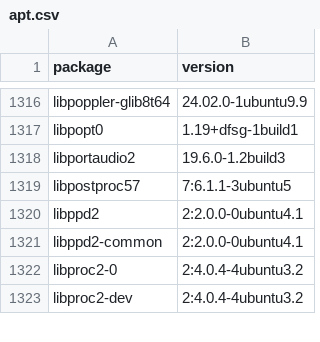
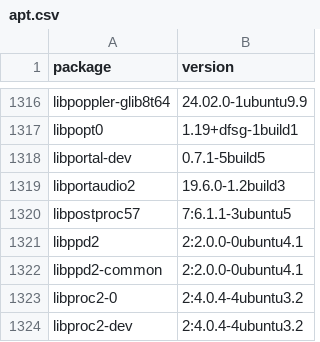
Before and after one commit to IrishBruse/dotfiles, a CSV file: linux/apt.csv, drawn as a sheet; only a part is shown, gaps mark what is left out; the diff names each change by its address in the sheet, - before the commit and + after, or states it on an @@ line.

Commit message:
apt.csv

```diff
--- a/linux/apt.csv
+++ b/linux/apt.csv
+row 1318: libportal-dev | 0.7.1-5build5
```
